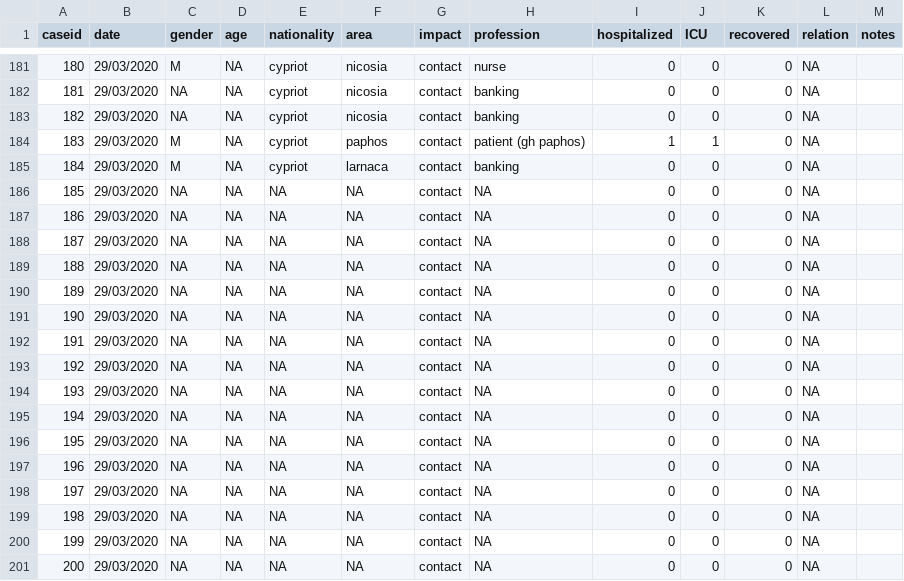
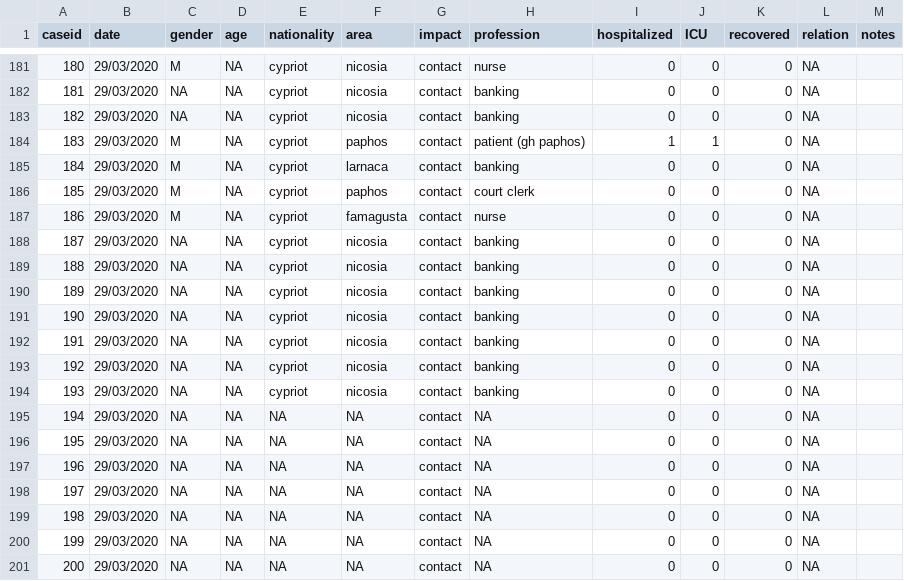
Before and after one commit to dtrihinas/covid-19-cyprus-data, a CSV file: coronavirus_cyprus_data.csv, drawn as a sheet; only a part is shown, gaps mark what is left out.

Commit message:
data 29/03/2020 v2

```diff
--- a/coronavirus_cyprus_data.csv
+++ b/coronavirus_cyprus_data.csv
@@ -185,11 +185,11 @@ caseid,date,gender,age,nationality,area,impact,profession,hospitalized,ICU,recov
 184,29/03/2020,M,NA,cypriot,larnaca,contact,banking,0,0,0,NA,
-185,29/03/2020,NA,NA,NA,NA,contact,NA,0,0,0,NA,
-186,29/03/2020,NA,NA,NA,NA,contact,NA,0,0,0,NA,
-187,29/03/2020,NA,NA,NA,NA,contact,NA,0,0,0,NA,
-188,29/03/2020,NA,NA,NA,NA,contact,NA,0,0,0,NA,
-189,29/03/2020,NA,NA,NA,NA,contact,NA,0,0,0,NA,
-190,29/03/2020,NA,NA,NA,NA,contact,NA,0,0,0,NA,
-191,29/03/2020,NA,NA,NA,NA,contact,NA,0,0,0,NA,
-192,29/03/2020,NA,NA,NA,NA,contact,NA,0,0,0,NA,
-193,29/03/2020,NA,NA,NA,NA,contact,NA,0,0,0,NA,
+185,29/03/2020,M,NA,cypriot,paphos,contact,court clerk,0,0,0,NA,
+186,29/03/2020,M,NA,cypriot,famagusta,contact,nurse,0,0,0,NA,
+187,29/03/2020,NA,NA,cypriot,nicosia,contact,banking,0,0,0,NA,
+188,29/03/2020,NA,NA,cypriot,nicosia,contact,banking,0,0,0,NA,
+189,29/03/2020,NA,NA,cypriot,nicosia,contact,banking,0,0,0,NA,
+190,29/03/2020,NA,NA,cypriot,nicosia,contact,banking,0,0,0,NA,
+191,29/03/2020,NA,NA,cypriot,nicosia,contact,banking,0,0,0,NA,
+192,29/03/2020,NA,NA,cypriot,nicosia,contact,banking,0,0,0,NA,
+193,29/03/2020,NA,NA,cypriot,nicosia,contact,banking,0,0,0,NA,
 194,29/03/2020,NA,NA,NA,NA,contact,NA,0,0,0,NA,
```
